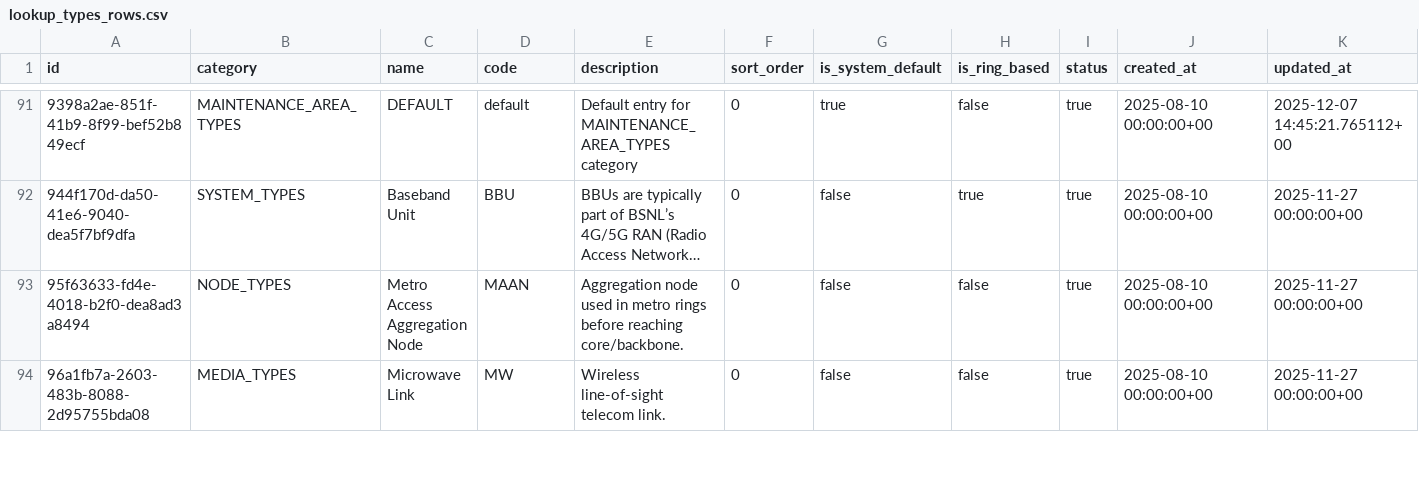
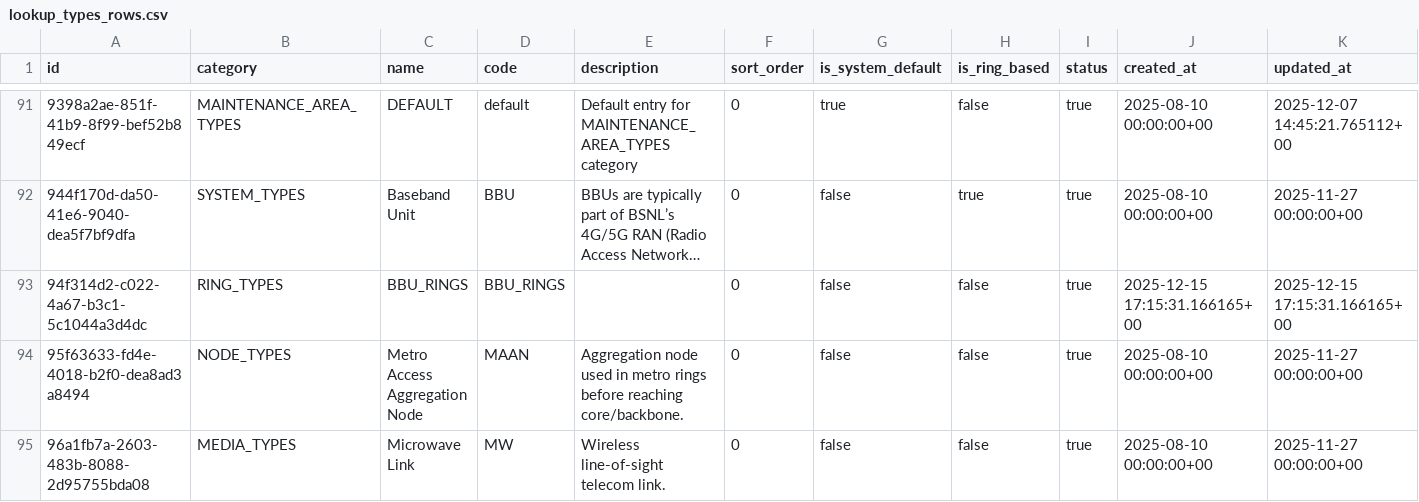
Before and after one commit to sdetmharinavi/hnvtx, a CSV file: data/csv/lookup_types_rows.csv, drawn as a sheet; only a part is shown, gaps mark what is left out; long unchanged cells end in …; the diff names each change by its address in the sheet, - before the commit and + after, or states it on an @@ line.

```diff
--- a/data/csv/lookup_types_rows.csv
+++ b/data/csv/lookup_types_rows.csv
+row 93: 94f314d2-c022-4a67-b3c1-5c1044a3d4dc | RING_TYPES | BBU_RINGS | BBU_RINGS |  | 0 | false | false | true | 2025-12-15 17:15:31.166165+00 | 2025-12-15 17:15:31.166165+00
```
Also changed, not shown: data/csv/diary_notes_rows.csv, data/csv/nodes_rows.csv, 14 other files.
